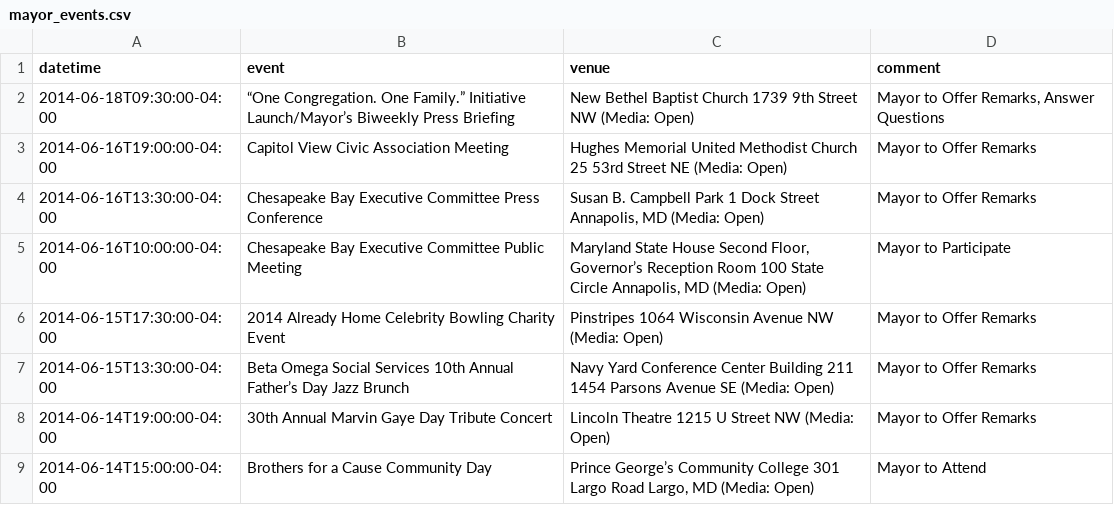
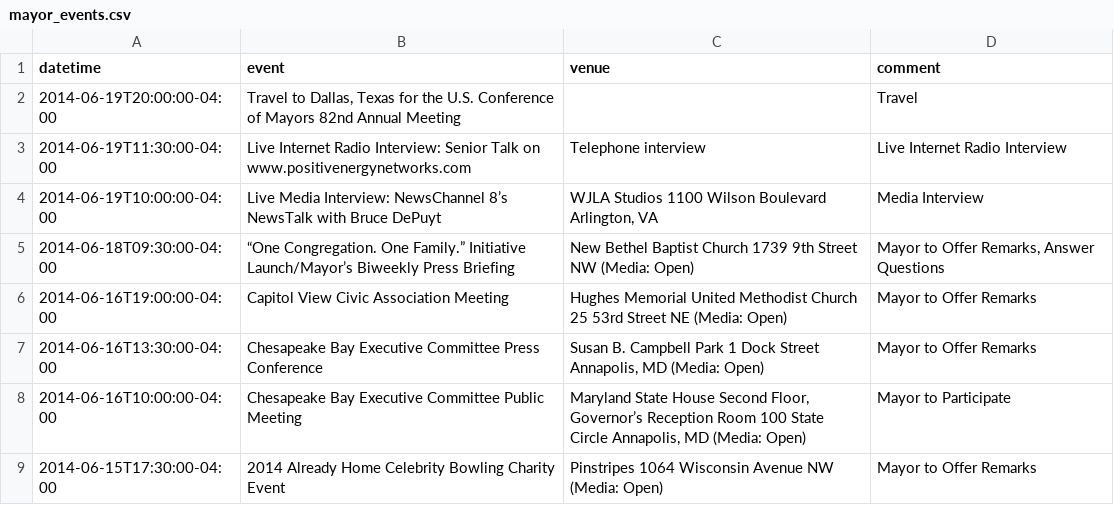
Before and after one commit to ajschumacher/dc_mayor_schedule, a CSV file: data/mayor_events.csv, drawn as a sheet; only a part is shown; the shorter side is filled out with more unchanged rows.

```diff
--- a/data/mayor_events.csv
+++ b/data/mayor_events.csv
@@ -1,2 +1,5 @@
 datetime,event,venue,comment
+2014-06-19T20:00:00-04:00,"Travel to Dallas, Texas for the U.S. Conference of Mayors 82nd Annual Meeting",,Travel
+2014-06-19T11:30:00-04:00,Live Internet Radio Interview: Senior Talk on www.positivenergynetworks.com,Telephone interview,Live Internet Radio Interview
+2014-06-19T10:00:00-04:00,Live Media Interview: NewsChannel 8’s NewsTalk with Bruce DePuyt,"WJLA Studios 1100 Wilson Boulevard Arlington, VA ",Media Interview
 2014-06-18T09:30:00-04:00,“One Congregation. One Family.” Initiative Launch/Mayor’s Biweekly Press Briefing,New Bethel Baptist Church 1739 9th Street NW (Media: Open),"Mayor to Offer Remarks, Answer Questions"
```
Also changed, not shown: 1 other file.
